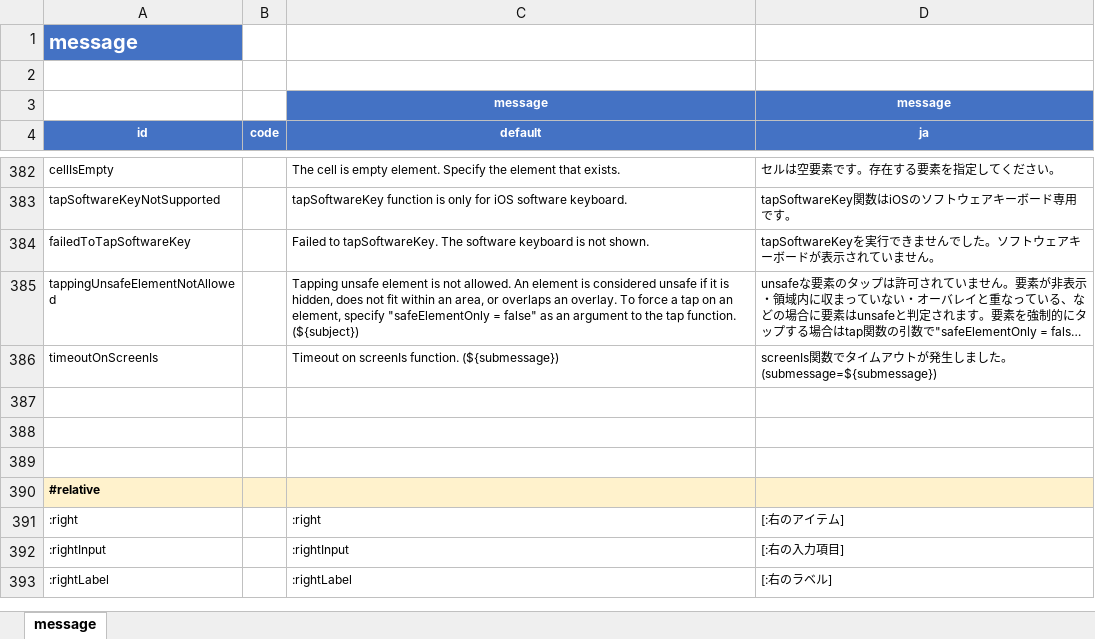
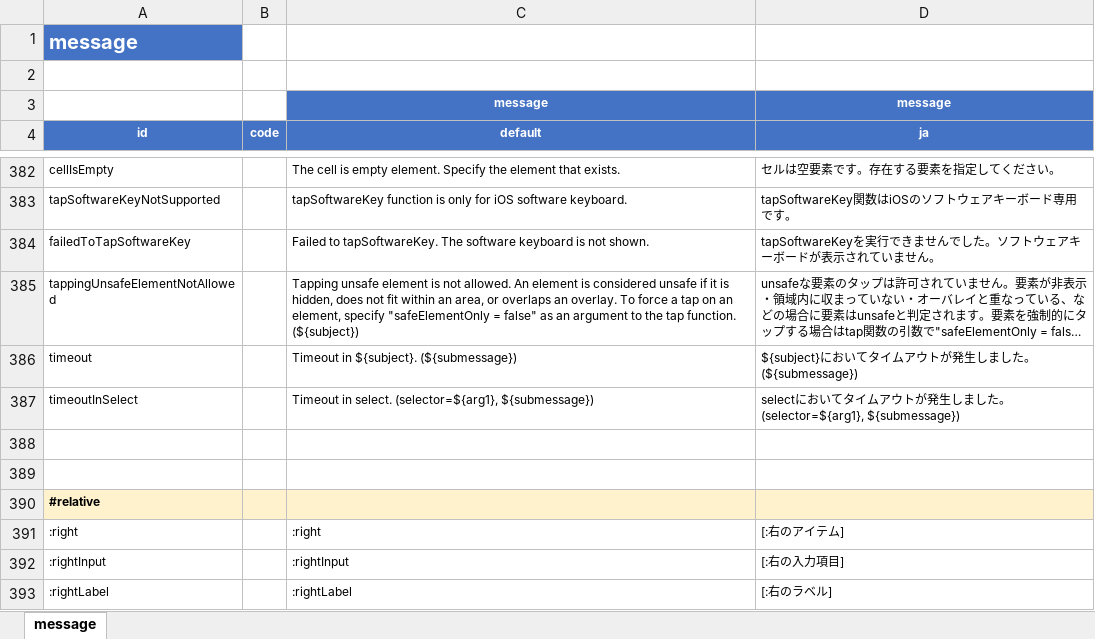
Before and after one commit to ldi-github/shirates-core, an Excel workbook: src/main/resources/message.xlsx, sheet message, drawn as a sheet; only a part is shown, gaps mark what is left out; long unchanged cells end in …; values as stored, in another font and other column widths than the file's, no borders; conditional formats not drawn; removed rows and columns are numbered as before the commit, all else as after; the diff names each change by its address in the sheet, - before the commit and + after, or states it on an @@ line.

```diff
--- a/src/main/resources/message.xlsx (sheet message)
+++ b/src/main/resources/message.xlsx (sheet message)
-row 386: timeoutOnScreenIs |  | Timeout on screenIs function. (${submessage}) | screenIs関数でタイムアウトが発生しました。 (submessage=${submessage})
-row 386: (empty)
+row 386: timeout |  | Timeout in ${subject}. (${submessage}) | ${subject}においてタイムアウトが発生しました。 (${submessage})
+row 387: timeoutInSelect |  | Timeout in select. (selector=${arg1}, ${submessage}) | selectにおいてタイムアウトが発生しました。 (selector=${arg1}, ${submessage})
```
Also changed, not shown: 3 other files.
